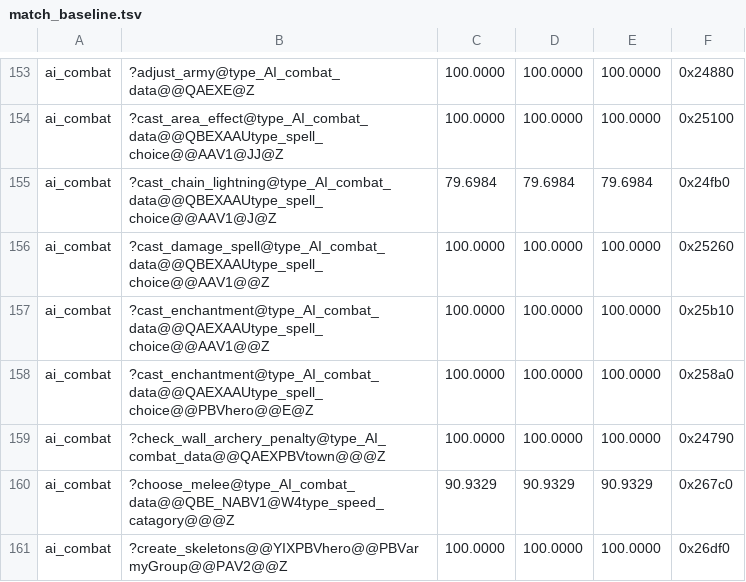
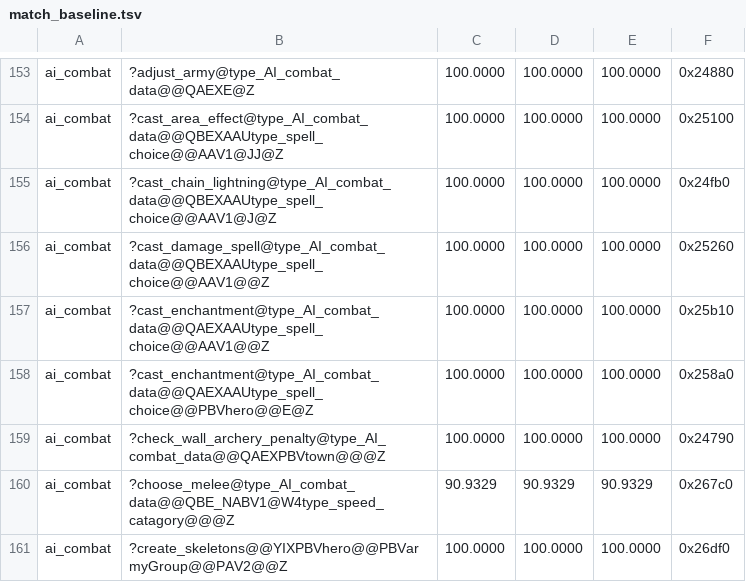
Before and after one commit to sushi-shi/homm3-decomp, a TSV file: config/match_baseline.tsv, drawn as a sheet; only a part is shown, gaps mark what is left out.

Commit message:
Match chain lightning simulation

```diff
--- a/config/match_baseline.tsv
+++ b/config/match_baseline.tsv
@@ -154,3 +154,3 @@ ai_combat	?adjust_army@type_AI_combat_data@@QAEXE@Z	100.0000	100.0000	100.0000	0
 ai_combat	?cast_area_effect@type_AI_combat_data@@QBEXAAUtype_spell_choice@@AAV1@JJ@Z	100.0000	100.0000	100.0000	0x25100
-ai_combat	?cast_chain_lightning@type_AI_combat_data@@QBEXAAUtype_spell_choice@@AAV1@J@Z	79.6984	79.6984	79.6984	0x24fb0
+ai_combat	?cast_chain_lightning@type_AI_combat_data@@QBEXAAUtype_spell_choice@@AAV1@J@Z	100.0000	100.0000	100.0000	0x24fb0
 ai_combat	?cast_damage_spell@type_AI_combat_data@@QBEXAAUtype_spell_choice@@AAV1@@Z	100.0000	100.0000	100.0000	0x25260
```
Also changed, not shown: 3 other files.
